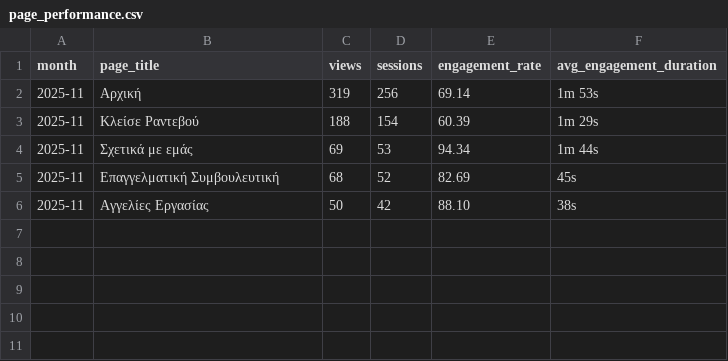
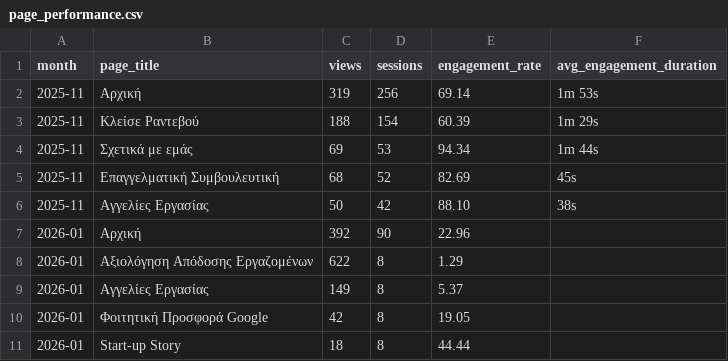
Before and after one commit to NasosG/career_stats_uop, a CSV file: page_performance.csv, drawn as a sheet; the diff names each change by its address in the sheet, - before the commit and + after, or states it on an @@ line.

```diff
--- a/page_performance.csv
+++ b/page_performance.csv
+row 7: 2026-01 | Αρχική | 392 | 90 | 22.96
+row 8: 2026-01 | Αξιολόγηση Απόδοσης Εργαζομένων | 622 | 8 | 1.29
+row 9: 2026-01 | Αγγελίες Εργασίας | 149 | 8 | 5.37
+row 10: 2026-01 | Φοιτητική Προσφορά Google | 42 | 8 | 19.05
+row 11: 2026-01 | Start-up Story | 18 | 8 | 44.44
```
